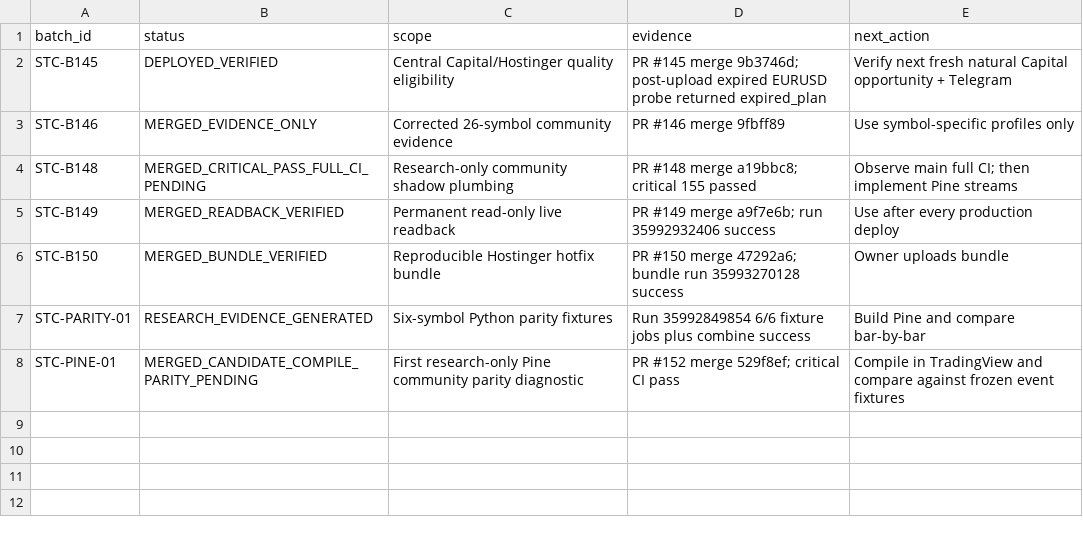
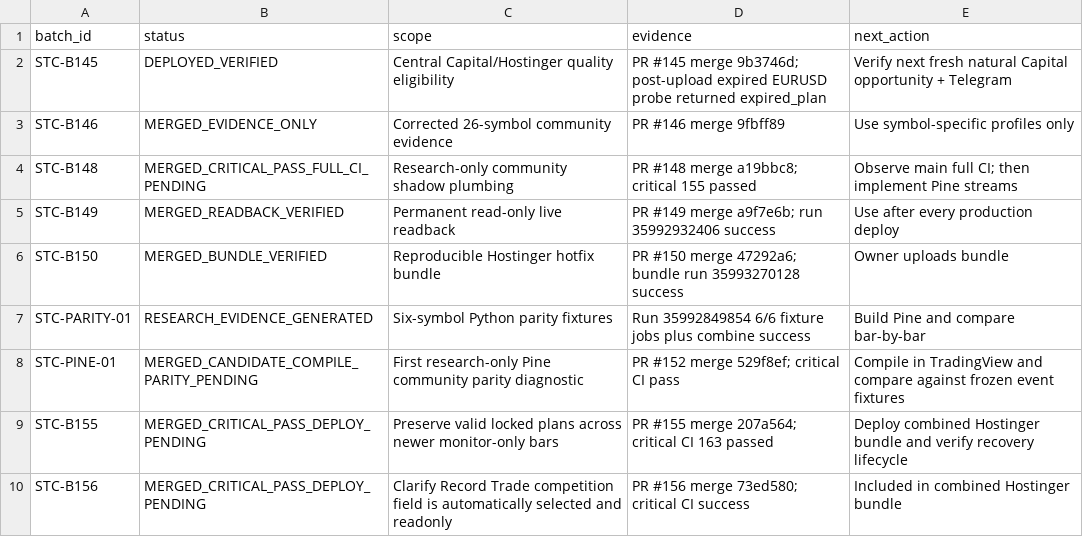
Before and after one commit to engmeldkroury-pixel/stc-competition-engine, a CSV file: BATCH_REGISTER.csv, drawn as a sheet.

Commit message:
Register locked-plan and Record Trade UI batches

```diff
--- a/BATCH_REGISTER.csv
+++ b/BATCH_REGISTER.csv
@@ -8 +8,3 @@ STC-PARITY-01,RESEARCH_EVIDENCE_GENERATED,"Six-symbol Python parity fixtures","R
 STC-PINE-01,MERGED_CANDIDATE_COMPILE_PARITY_PENDING,"First research-only Pine community parity diagnostic","PR #152 merge 529f8ef; critical CI pass","Compile in TradingView and compare against frozen event fixtures"
+STC-B155,MERGED_CRITICAL_PASS_DEPLOY_PENDING,"Preserve valid locked plans across newer monitor-only bars","PR #155 merge 207a564; critical CI 163 passed","Deploy combined Hostinger bundle and verify recovery lifecycle"
+STC-B156,MERGED_CRITICAL_PASS_DEPLOY_PENDING,"Clarify Record Trade competition field is automatically selected and readonly","PR #156 merge 73ed580; critical CI success","Included in combined Hostinger bundle"
```
